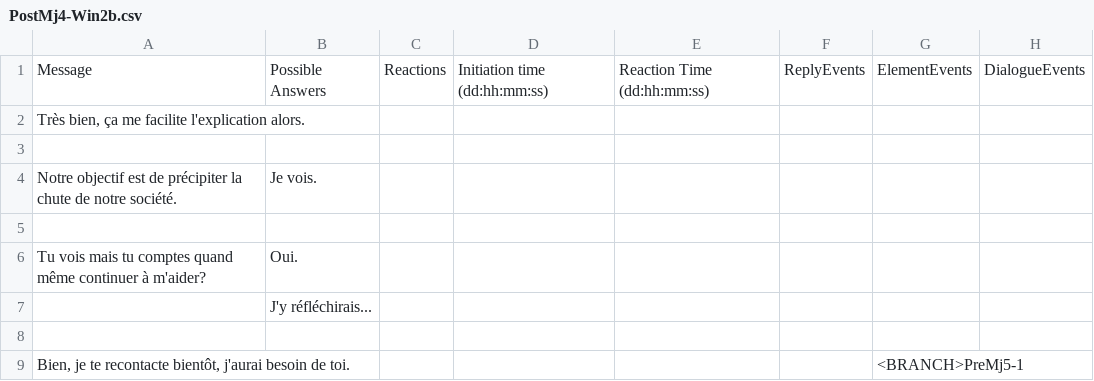
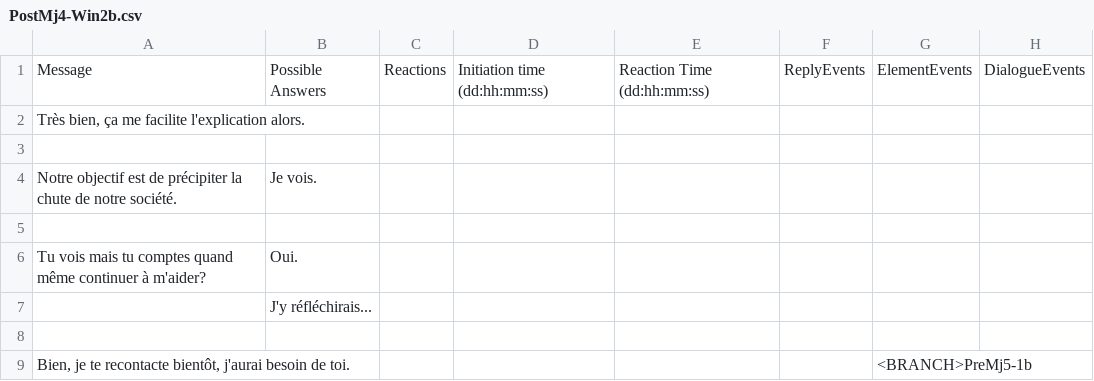
Before and after one commit to Sethioss/EpsilonProject, a CSV file: Epsilon Project/Assets/Resources/Tables/PostMj4-Win2b.csv, drawn as a sheet.

Commit message:
- Integrating dialogues up to PostMj5-Win2

```diff
--- a/Epsilon Project/Assets/Resources/Tables/PostMj4-Win2b.csv
+++ b/Epsilon Project/Assets/Resources/Tables/PostMj4-Win2b.csv
@@ -8,2 +8,2 @@ Tu vois mais tu comptes quand même continuer à m'aider?;Oui.;;;;;;
 ;;;;;;;
-Bien, je te recontacte bientôt, j'aurai besoin de toi.;;;;;;<BRANCH>PreMj5-1;
+Bien, je te recontacte bientôt, j'aurai besoin de toi.;;;;;;<BRANCH>PreMj5-1b;
```
Also changed, not shown: Epsilon Project/Assets/Resources/Tables/PostMj4-Win2.csv, Epsilon Project/Assets/Resources/Tables/PostMj4-Win2a.csv, 22 other files.
